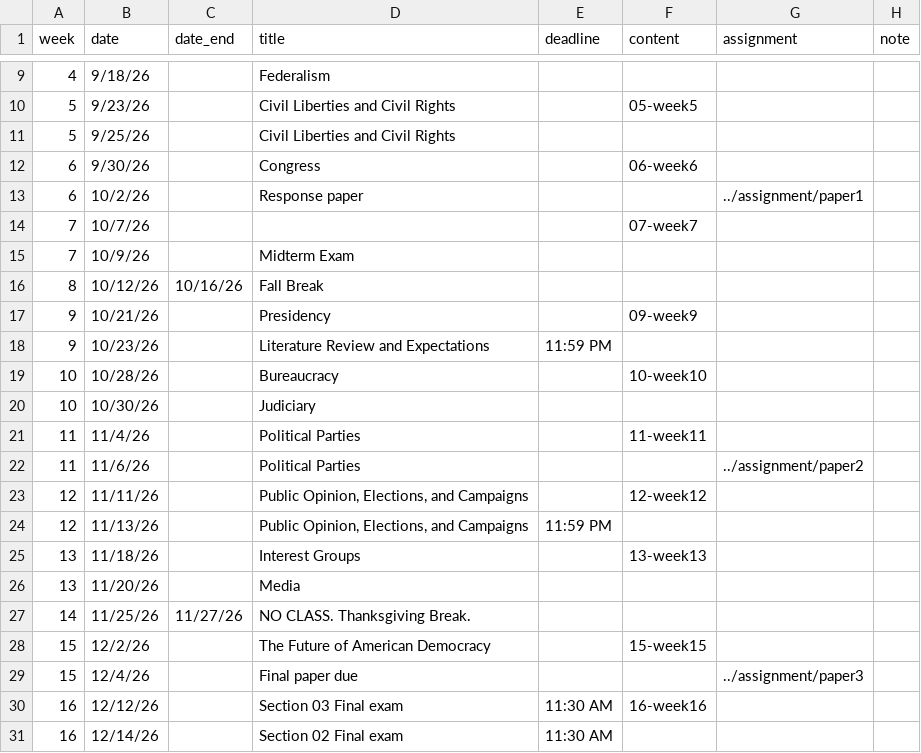
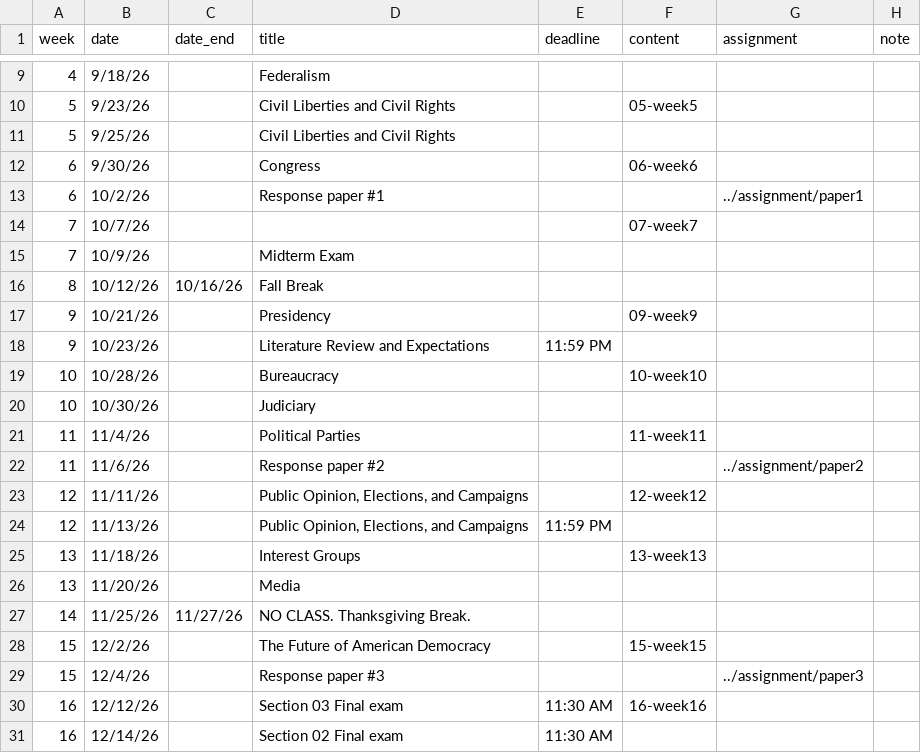
Before and after one commit to equezadallanes/pols100-fall26, a CSV file: data/schedule.csv, drawn as a sheet; only a part is shown, gaps mark what is left out.

Commit message:
updated schedule

```diff
--- a/data/schedule.csv
+++ b/data/schedule.csv
@@ -12,3 +12,3 @@ week,date,date_end,title,deadline,content,assignment,note
 6,9/30/26,,Congress,,06-week6,,
-6,10/2/26,,Response paper,,,../assignment/paper1,
+6,10/2/26,,Response paper #1,,,../assignment/paper1,
 7,10/7/26,,,,07-week7,,
@@ -21,3 +21,3 @@ week,date,date_end,title,deadline,content,assignment,note
 11,11/4/26,,Political Parties,,11-week11,,
-11,11/6/26,,Political Parties,,,../assignment/paper2,
+11,11/6/26,,Response paper #2,,,../assignment/paper2,
 12,11/11/26,,"Public Opinion, Elections, and Campaigns",,12-week12,,
@@ -28,3 +28,3 @@ week,date,date_end,title,deadline,content,assignment,note
 15,12/2/26,,The Future of American Democracy,,15-week15,,
-15,12/4/26,,Final paper due,,,../assignment/paper3,
+15,12/4/26,,Response paper #3,,,../assignment/paper3,
 16,12/12/26,,Section 03 Final exam,11:30 AM,16-week16,,
```
Also changed, not shown: 11 other files.
